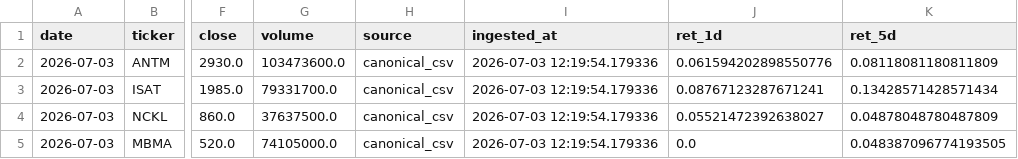
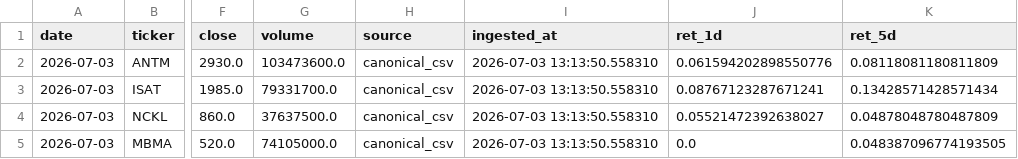
Before and after one commit to Rajapranata512/idx-trading-lab, a CSV file: reports/daily_report.csv, drawn as a sheet; only a part is shown, gaps mark what is left out; the diff names each change by its address in the sheet, - before the commit and + after, or states it on an @@ line.

Commit message:
Automated Daily Run: 2026-07-03

```diff
--- a/reports/daily_report.csv
+++ b/reports/daily_report.csv
-I2:I5 (ingested_at): 2026-07-03 12:19:54.179336
+I2:I5 (ingested_at): 2026-07-03 13:13:50.558310
```
Also changed, not shown: reports/model_v2_shadow_signals.csv, reports/top_t1.csv, 39 other files.
